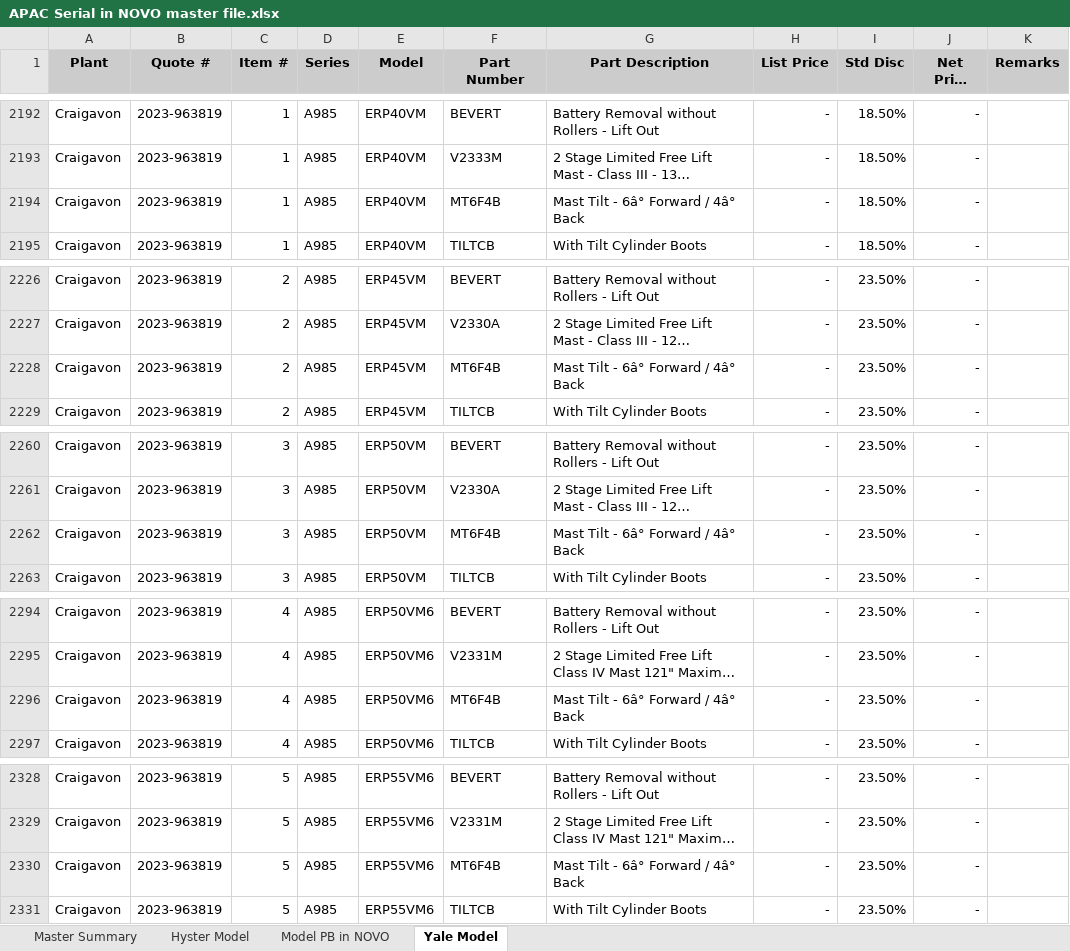
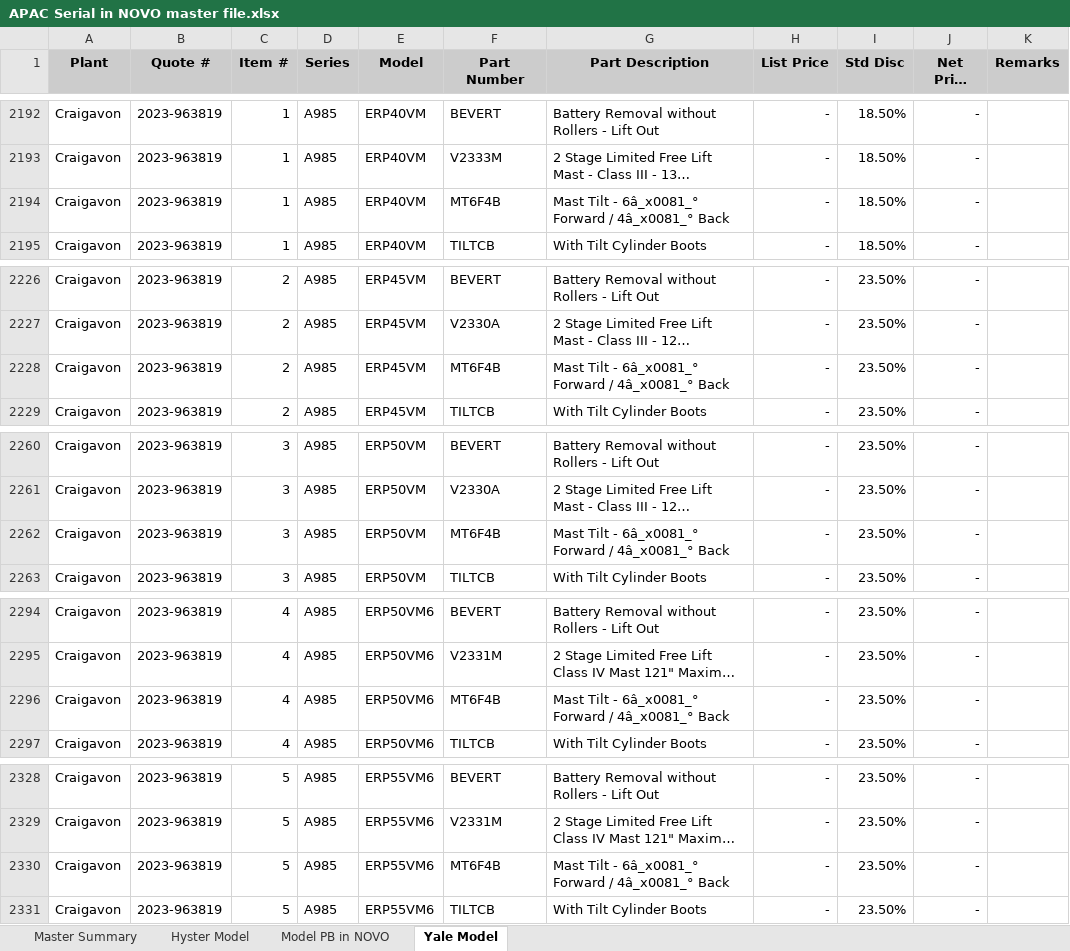
Before and after one commit to gianglqs/test-github-action, an Excel workbook: import_files/APAC/APAC Serial in NOVO master file.xlsx, sheet Yale Model, drawn as a sheet; only a part is shown, gaps mark what is left out; long unchanged cells end in …; values as stored, in another font and other column widths than the file's, no borders; charts and pictures not drawn; the diff covers the shown part only; the diff names each change by its address in the sheet, - before the commit and + after, or states it on an @@ line.

```diff
--- a/import_files/APAC/APAC Serial in NOVO master file.xlsx (sheet Yale Model)
+++ b/import_files/APAC/APAC Serial in NOVO master file.xlsx (sheet Yale Model)
-G2194 (Part Description): Mast Tilt - 6â° Forward / 4â° Back
+G2194 (Part Description): Mast Tilt - 6â_x0081_° Forward / 4â_x0081_° Back
-G2228 (Part Description): Mast Tilt - 6â° Forward / 4â° Back
+G2228 (Part Description): Mast Tilt - 6â_x0081_° Forward / 4â_x0081_° Back
-G2262 (Part Description): Mast Tilt - 6â° Forward / 4â° Back
+G2262 (Part Description): Mast Tilt - 6â_x0081_° Forward / 4â_x0081_° Back
-G2296 (Part Description): Mast Tilt - 6â° Forward / 4â° Back
+G2296 (Part Description): Mast Tilt - 6â_x0081_° Forward / 4â_x0081_° Back
-G2330 (Part Description): Mast Tilt - 6â° Forward / 4â° Back
+G2330 (Part Description): Mast Tilt - 6â_x0081_° Forward / 4â_x0081_° Back
```
Also changed, not shown: 10 edited cells elsewhere in this sheet, sheet Hyster Model, charts or pictures, 4 other files.
